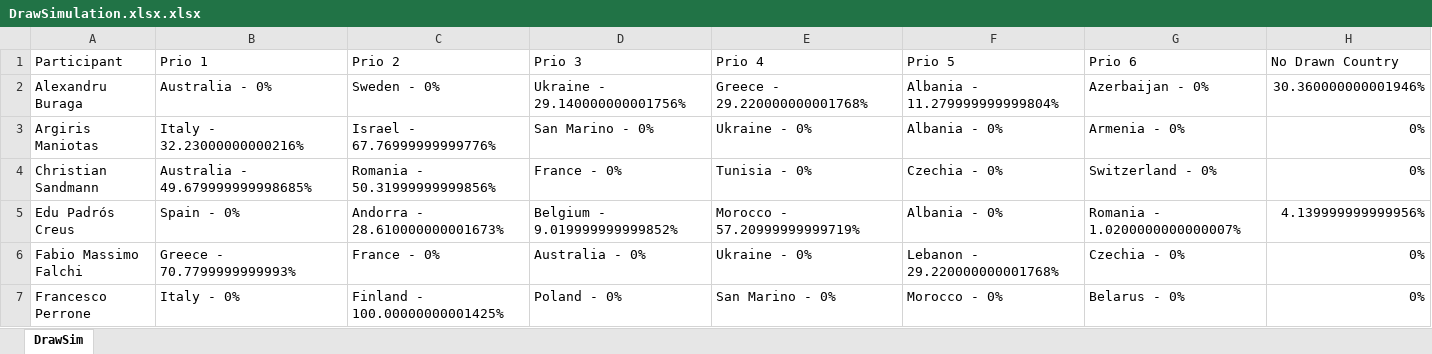
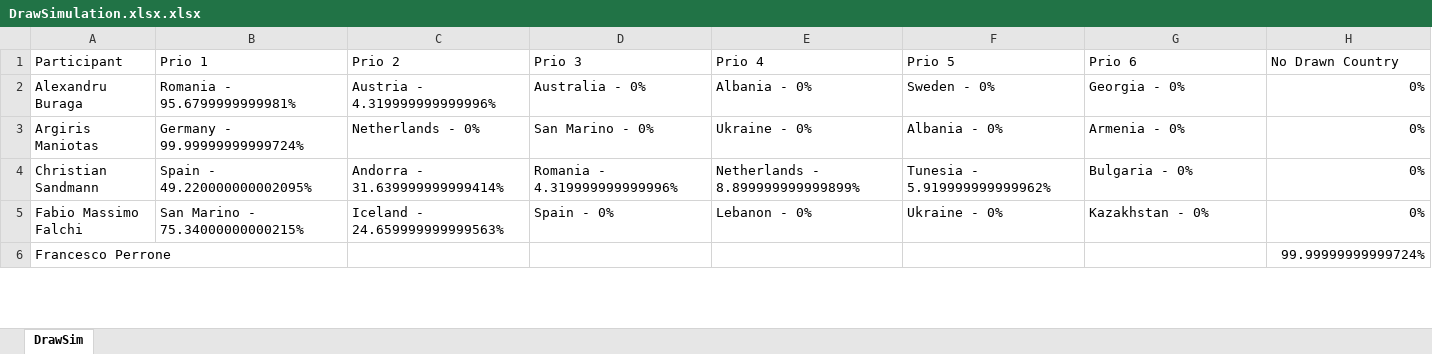
Before and after one commit to paveltodorov/EMSC, an Excel workbook: DrawSimulation.xlsx.xlsx, sheet DrawSim, drawn as a sheet; only a part is shown; values as stored, in another font and other column widths than the file's, no cell formats; removed rows and columns are numbered as before the commit, all else as after; the diff covers the shown part only; the diff names each change by its address in the sheet, - before the commit and + after, or states it on an @@ line.

Commit message:
Update draws

```diff
--- a/DrawSimulation.xlsx.xlsx (sheet DrawSim)
+++ b/DrawSimulation.xlsx.xlsx (sheet DrawSim)
-B2 (Prio 1): Australia - 0%
+B2 (Prio 1): Romania - 95.6799999999981%
-C2 (Prio 2): Sweden - 0%
+C2 (Prio 2): Austria - 4.319999999999996%
-D2 (Prio 3): Ukraine - 29.140000000001756%
+D2 (Prio 3): Australia - 0%
-E2 (Prio 4): Greece - 29.220000000001768%
+E2 (Prio 4): Albania - 0%
-F2 (Prio 5): Albania - 11.279999999999804%
+F2 (Prio 5): Sweden - 0%
-G2 (Prio 6): Azerbaijan - 0%
+G2 (Prio 6): Georgia - 0%
-H2 (No Drawn Country): 30.360000000001946%
+H2 (No Drawn Country): 0%
-B3 (Prio 1): Italy - 32.23000000000216%
+B3 (Prio 1): Germany - 99.99999999999724%
-C3 (Prio 2): Israel - 67.76999999999776%
+C3 (Prio 2): Netherlands - 0%
-B4 (Prio 1): Australia - 49.679999999998685%
+B4 (Prio 1): Spain - 49.220000000002095%
-C4 (Prio 2): Romania - 50.31999999999856%
+C4 (Prio 2): Andorra - 31.639999999999414%
-D4 (Prio 3): France - 0%
+D4 (Prio 3): Romania - 4.319999999999996%
-E4 (Prio 4): Tunisia - 0%
+E4 (Prio 4): Netherlands - 8.899999999999899%
-F4 (Prio 5): Czechia - 0%
+F4 (Prio 5): Tunesia - 5.919999999999962%
-G4 (Prio 6): Switzerland - 0%
+G4 (Prio 6): Bulgaria - 0%
-row 5: Edu Padrós Creus | Spain - 0% | Andorra - 28.610000000001673% | Belgium - 9.019999999999852% | Morocco - 57.20999999999719% | Albania - 0% | Romania - 1.0200000000000007% | 4.139999999999956%
-B5 (Prio 1): Greece - 70.7799999999993%
+B5 (Prio 1): San Marino - 75.34000000000215%
-C5 (Prio 2): France - 0%
+C5 (Prio 2): Iceland - 24.659999999999563%
-D5 (Prio 3): Australia - 0%
+D5 (Prio 3): Spain - 0%
-E5 (Prio 4): Ukraine - 0%
+E5 (Prio 4): Lebanon - 0%
-F5 (Prio 5): Lebanon - 29.220000000001768%
+F5 (Prio 5): Ukraine - 0%
-G5 (Prio 6): Czechia - 0%
+G5 (Prio 6): Kazakhstan - 0%
-B6 (Prio 1): Italy - 0%
+B6 (Prio 1): (empty)
-C6 (Prio 2): Finland - 100.00000000001425%
+C6 (Prio 2): (empty)
-D6 (Prio 3): Poland - 0%
+D6 (Prio 3): (empty)
-E6 (Prio 4): San Marino - 0%
+E6 (Prio 4): (empty)
-F6 (Prio 5): Morocco - 0%
+F6 (Prio 5): (empty)
-G6 (Prio 6): Belarus - 0%
+G6 (Prio 6): (empty)
-H6 (No Drawn Country): 0%
+H6 (No Drawn Country): 99.99999999999724%
```
Also changed, not shown: 6 removed rows and 148 edited cells elsewhere in this sheet, cell formats, Draw-Output.xlsx, EMSC - Split for Draw.xlsx, 4 other files.
